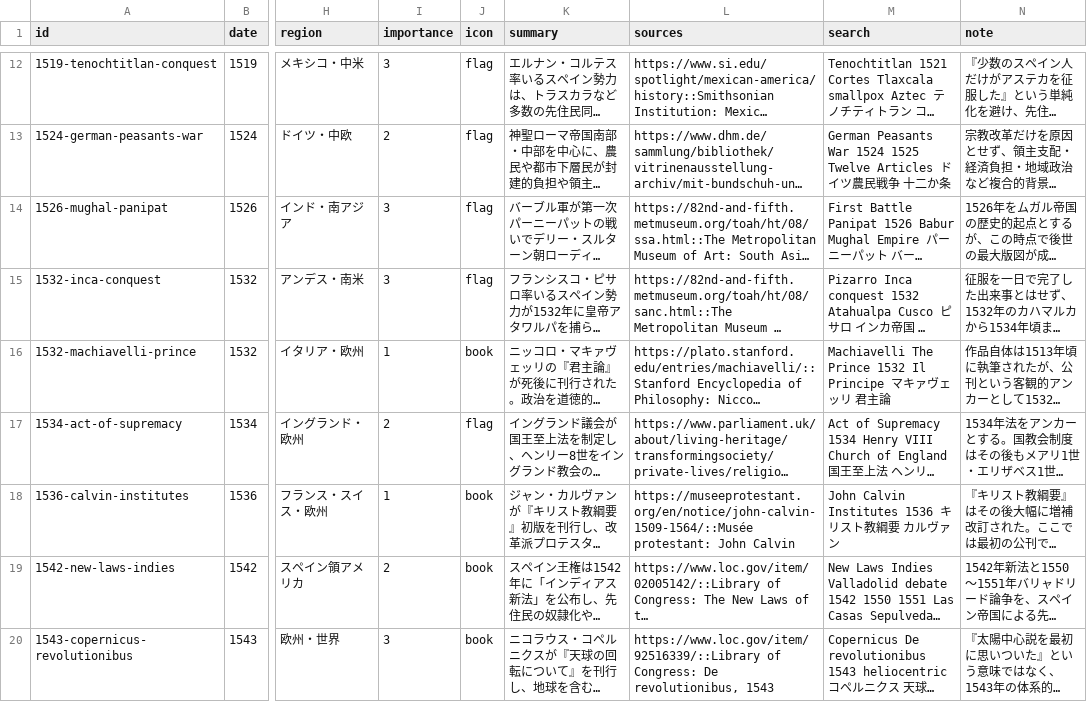
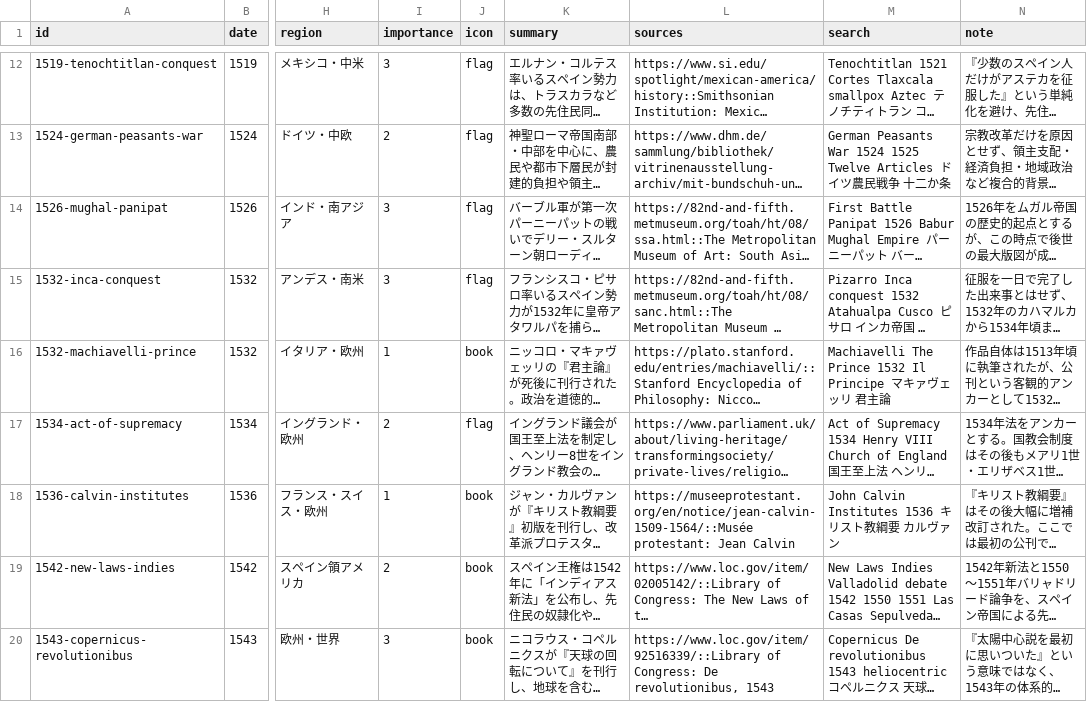
Before and after one commit to koshix/koshix-timeline-public, a TSV file: public/events.tsv, drawn as a sheet; only a part is shown, gaps mark what is left out; long unchanged cells end in …; the diff covers the shown part only; the diff names each change by its address in the sheet, - before the commit and + after, or states it on an @@ line.

Commit message:
Update public source to 2.9.11

```diff
--- a/public/events.tsv
+++ b/public/events.tsv
-L18 (sources): https://museeprotestant.org/en/notice/john-calvin-1509-1564/::Musée protestant: John Calvin
+L18 (sources): https://museeprotestant.org/en/notice/jean-calvin-1509-1564/::Musée protestant: Jean Calvin
```
Also changed, not shown: 35 edited cells elsewhere in this file, 20 other files.
